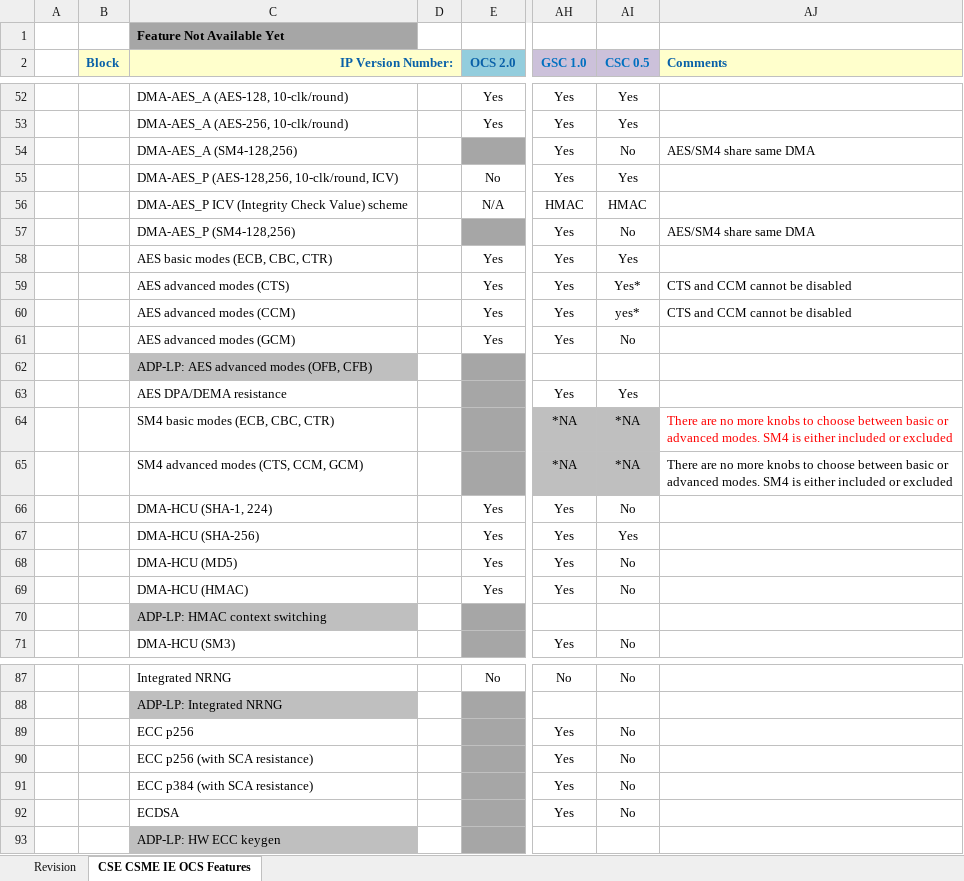
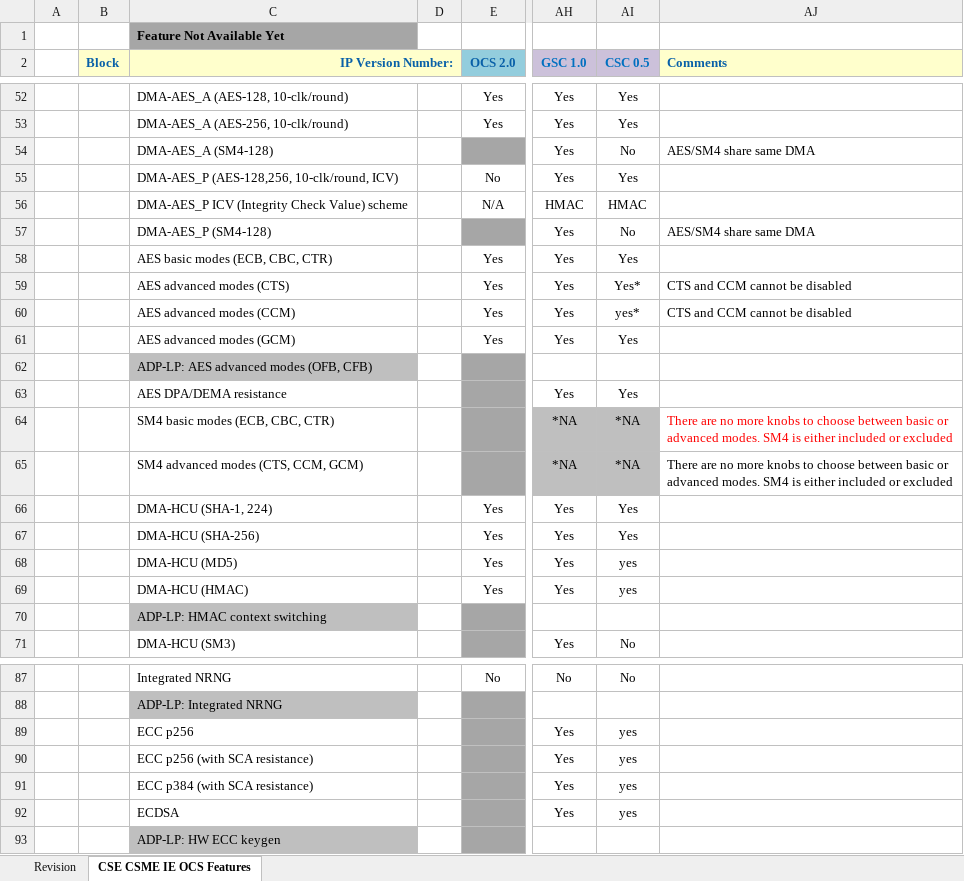
Before and after one commit to jason-ytsao/exp_submodule, an Excel workbook: ArchSpecs/Working/CSME IE OCS Hardware Architecture Features Per Project.xlsx, sheet CSE CSME IE OCS Features, drawn as a sheet; only a part is shown, gaps mark what is left out; values as stored, in another font and other column widths than the file's, no borders; the diff covers the shown part only; the diff names each change by its address in the sheet, - before the commit and + after, or states it on an @@ line.

Commit message:
Updated OCS configuration for ATS
[git-p4: depot-paths = "//depot/projects/coe/CSME/": change = 764519]

```diff
--- a/ArchSpecs/Working/CSME IE OCS Hardware Architecture Features Per Project.xlsx (sheet CSE CSME IE OCS Features)
+++ b/ArchSpecs/Working/CSME IE OCS Hardware Architecture Features Per Project.xlsx (sheet CSE CSME IE OCS Features)
-C54 (IP Version Number:): DMA-AES_A (SM4-128,256)
+C54 (IP Version Number:): DMA-AES_A (SM4-128)
-C57 (IP Version Number:): DMA-AES_P (SM4-128,256)
+C57 (IP Version Number:): DMA-AES_P (SM4-128)
-AI61 (CSC 0.5): No
+AI61 (CSC 0.5): Yes
-AI66 (CSC 0.5): No
+AI66 (CSC 0.5): Yes
-AI68:AI69 (CSC 0.5): No
+AI68:AI69 (CSC 0.5): yes
-AI89:AI92 (CSC 0.5): No
+AI89:AI92 (CSC 0.5): yes
```
Also changed, not shown: 1 edited cell elsewhere in this sheet, sheet Revision.
